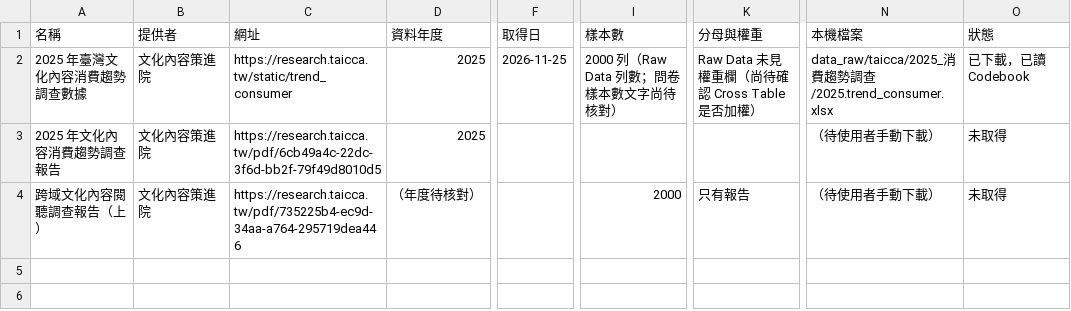
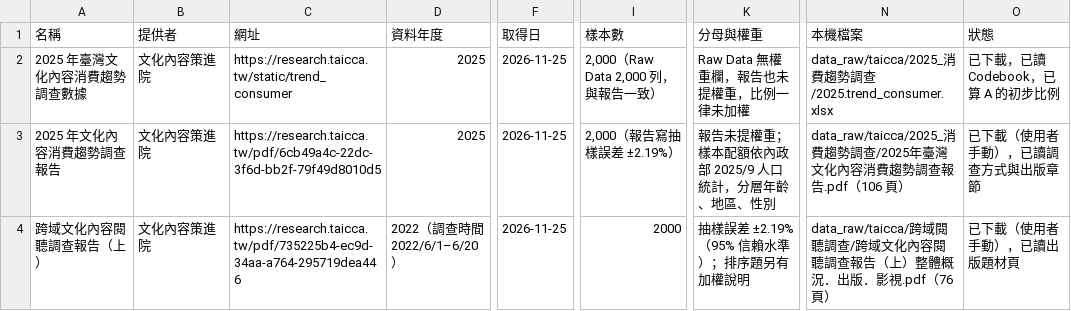
Before and after one commit to tanyangbrocks/Novel-preference, a CSV file: sources/source_register.csv, drawn as a sheet; only a part is shown, gaps mark what is left out; the diff names each change by its address in the sheet, - before the commit and + after, or states it on an @@ line.

```diff
--- a/sources/source_register.csv
+++ b/sources/source_register.csv
-I2 (樣本數): 2000 列（Raw Data 列數；問卷樣本數文字尚待核對）
+I2 (樣本數): 2,000（Raw Data 2,000 列，與報告一致）
-K2 (分母與權重): Raw Data 未見權重欄（尚待確認 Cross Table 是否加權）
+K2 (分母與權重): Raw Data 無權重欄，報告也未提權重，比例一律未加權
-O2 (狀態): 已下載，已讀 Codebook
+O2 (狀態): 已下載，已讀 Codebook，已算 A 的初步比例
-F3:F4 (取得日): (empty)
+F3:F4 (取得日): 2026-11-25
-I3 (樣本數): (empty)
+I3 (樣本數): 2,000（報告寫抽樣誤差 ±2.19%）
-K3 (分母與權重): (empty)
+K3 (分母與權重): 報告未提權重；樣本配額依內政部 2025/9 人口統計，分層年齡、地區、性別
-N3 (本機檔案): （待使用者手動下載）
+N3 (本機檔案): data_raw/taicca/2025_消費趨勢調查/2025年臺灣文化內容消費趨勢調查報告.pdf（106 頁）
-O3 (狀態): 未取得
+O3 (狀態): 已下載（使用者手動），已讀調查方式與出版章節
-D4 (資料年度): （年度待核對）
+D4 (資料年度): 2022（調查時間 2022/6/1–6/20）
-K4 (分母與權重): 只有報告
+K4 (分母與權重): 抽樣誤差 ±2.19%（95% 信賴水準）；排序題另有加權說明
-N4 (本機檔案): （待使用者手動下載）
+N4 (本機檔案): data_raw/taicca/跨域閱聽調查/跨域文化內容閱聽調查報告（上）整體概況．出版．影視.pdf（76 頁）
-O4 (狀態): 未取得
+O4 (狀態): 已下載（使用者手動），已讀出版題材頁
```
Also changed, not shown: data_raw/manifest.csv, 3 other files.
